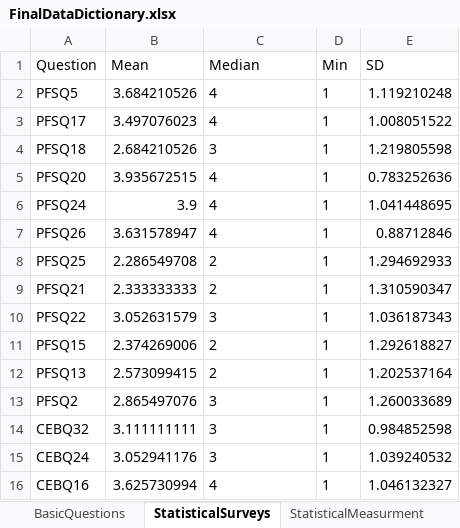
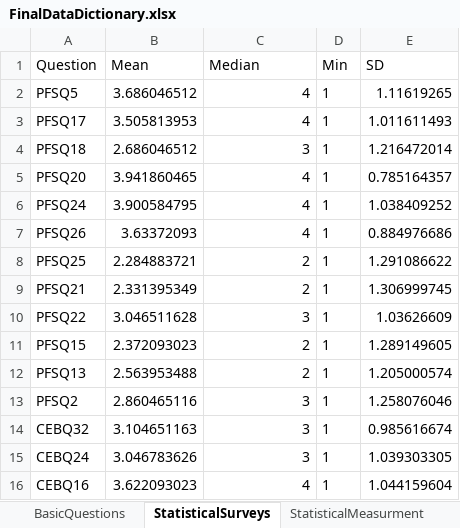
Before and after one commit to sghasemp/PATH, an Excel workbook: Thesis/DataDictionary/FinalDataDictionary.xlsx, sheet StatisticalSurveys, drawn as a sheet; only a part is shown; values as stored, in another font and other column widths than the file's, no borders; the diff covers the shown part only; the diff names each change by its address in the sheet, - before the commit and + after, or states it on an @@ line.

Commit message:
R1:Updated the Dta cleaning codes, based on survey from qualtrics , so data dictionary result changed

```diff
--- a/Thesis/DataDictionary/FinalDataDictionary.xlsx (sheet StatisticalSurveys)
+++ b/Thesis/DataDictionary/FinalDataDictionary.xlsx (sheet StatisticalSurveys)
-B2 (Mean): 3.684210526
+B2 (Mean): 3.686046512
-C2:C16 alignment: left
+C2:C16 alignment: right
-E2 (SD): 1.119210248
+E2 (SD): 1.11619265
-B3 (Mean): 3.497076023
+B3 (Mean): 3.505813953
-E3 (SD): 1.008051522
+E3 (SD): 1.011611493
-B4 (Mean): 2.684210526
+B4 (Mean): 2.686046512
-E4 (SD): 1.219805598
+E4 (SD): 1.216472014
-B5 (Mean): 3.935672515
+B5 (Mean): 3.941860465
-E5 (SD): 0.783252636
+E5 (SD): 0.785164357
-B6 (Mean): 3.9
+B6 (Mean): 3.900584795
-E6 (SD): 1.041448695
+E6 (SD): 1.038409252
-B7 (Mean): 3.631578947
+B7 (Mean): 3.63372093
-E7 (SD): 0.88712846
+E7 (SD): 0.884976686
-B8 (Mean): 2.286549708
+B8 (Mean): 2.284883721
-E8 (SD): 1.294692933
+E8 (SD): 1.291086622
-B9 (Mean): 2.333333333
+B9 (Mean): 2.331395349
-E9 (SD): 1.310590347
+E9 (SD): 1.306999745
-B10 (Mean): 3.052631579
+B10 (Mean): 3.046511628
-E10 (SD): 1.036187343
+E10 (SD): 1.03626609
-B11 (Mean): 2.374269006
+B11 (Mean): 2.372093023
-E11 (SD): 1.292618827
+E11 (SD): 1.289149605
-B12 (Mean): 2.573099415
+B12 (Mean): 2.563953488
-E12 (SD): 1.202537164
+E12 (SD): 1.205000574
-B13 (Mean): 2.865497076
+B13 (Mean): 2.860465116
-E13 (SD): 1.260033689
+E13 (SD): 1.258076046
-B14 (Mean): 3.111111111
+B14 (Mean): 3.104651163
-E14 (SD): 0.984852598
+E14 (SD): 0.985616674
-B15 (Mean): 3.052941176
+B15 (Mean): 3.046783626
-E15 (SD): 1.039240532
+E15 (SD): 1.039303305
-B16 (Mean): 3.625730994
+B16 (Mean): 3.622093023
-E16 (SD): 1.046132327
+E16 (SD): 1.044159604
```
Also changed, not shown: 30 edited cells and cell formats elsewhere in this sheet, sheet BasicQuestions, 8 other files.
